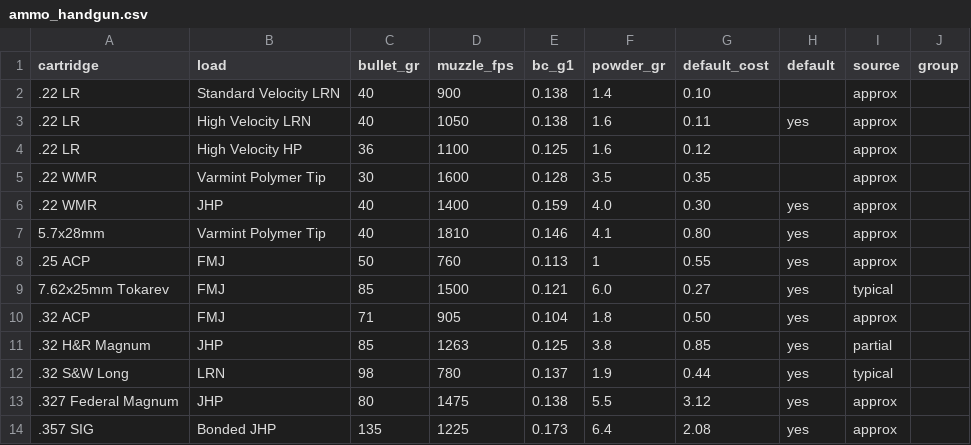
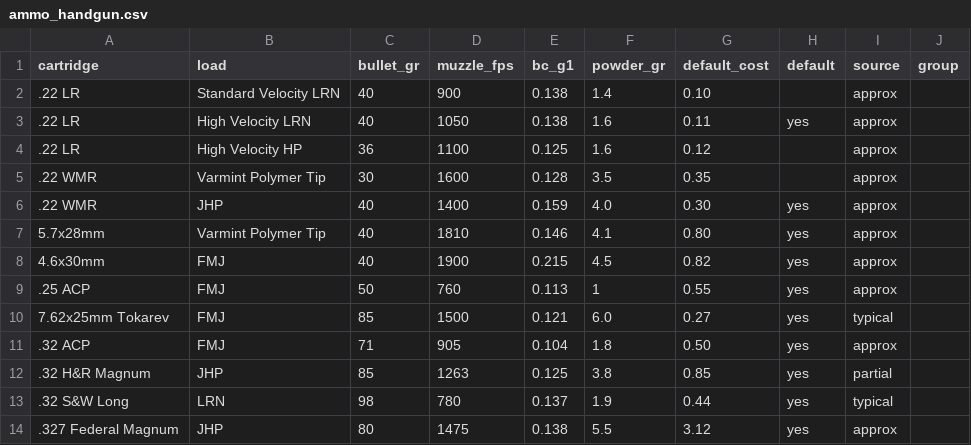
Before and after one commit to mrakz03/Load-Lore, a CSV file: data/ammo_handgun.csv, drawn as a sheet; only a part is shown; the shorter side is filled out with more unchanged rows.

```diff
--- a/data/ammo_handgun.csv
+++ b/data/ammo_handgun.csv
@@ -7,2 +7,3 @@ cartridge,load,bullet_gr,muzzle_fps,bc_g1,powder_gr,default_cost,default,source,
 5.7x28mm,Varmint Polymer Tip,40,1810,0.146,4.1,0.80,yes,approx,
+4.6x30mm,FMJ,40,1900,0.215,4.5,0.82,yes,approx,
 .25 ACP,FMJ,50,760,0.113,1,0.55,yes,approx,
```
Also changed, not shown: data/loads_centerfire_rifle.csv, 3 other files.
